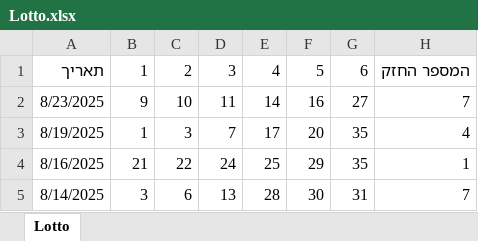
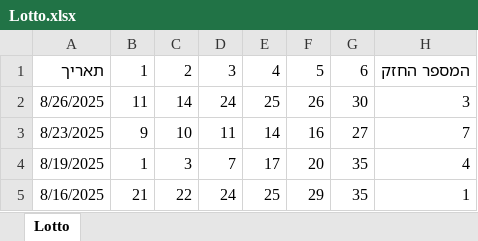
Before and after one commit to eliranneeman/loto_hot_number, an Excel workbook: Lotto.xlsx, sheet Lotto, drawn as a sheet; only a part is shown; the shorter side is filled out with more unchanged rows; values as stored, in another font and other column widths than the file's, no borders; the diff names each change by its address in the sheet, - before the commit and + after, or states it on an @@ line.

Commit message:
Add files via upload

```diff
--- a/Lotto.xlsx (sheet Lotto)
+++ b/Lotto.xlsx (sheet Lotto)
+row 2: 8/26/2025 | 11 | 14 | 24 | 25 | 26 | 30 | 3
```
